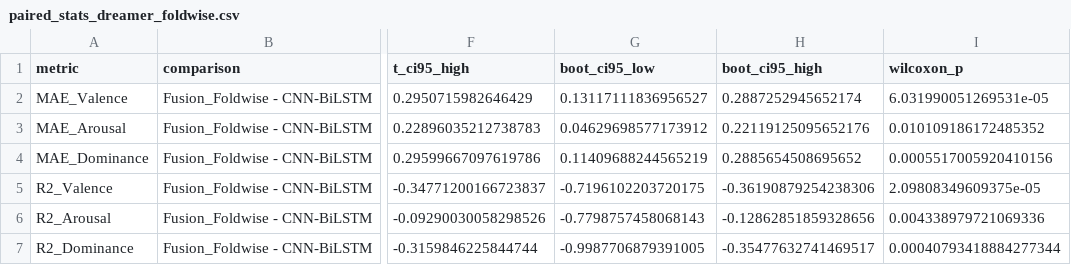
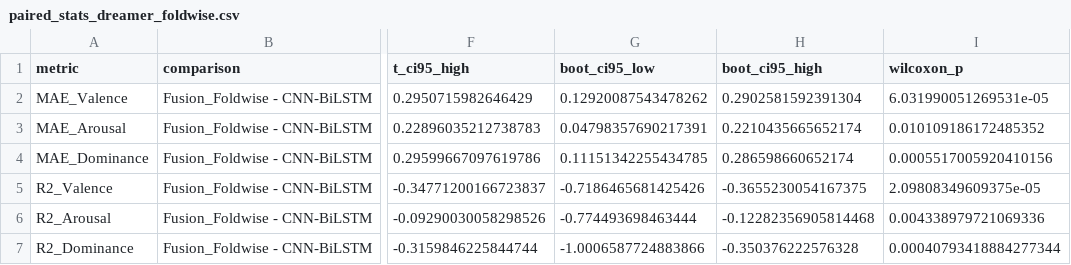
Before and after one commit to SenhorAfonso/tcc-socioenativismo, a CSV file: results/foldwise_encoders/paired_stats_dreamer_foldwise.csv, drawn as a sheet; only a part is shown, gaps mark what is left out; the diff names each change by its address in the sheet, - before the commit and + after, or states it on an @@ line.

Commit message:
chore: update paired_stats and docs for clean-clone reproducibility (v1.1-cogcomp)

```diff
--- a/results/foldwise_encoders/paired_stats_dreamer_foldwise.csv
+++ b/results/foldwise_encoders/paired_stats_dreamer_foldwise.csv
-G2 (boot_ci95_low): 0.13117111836956527
+G2 (boot_ci95_low): 0.12920087543478262
-H2 (boot_ci95_high): 0.2887252945652174
+H2 (boot_ci95_high): 0.2902581592391304
-G3 (boot_ci95_low): 0.04629698577173912
+G3 (boot_ci95_low): 0.04798357690217391
-H3 (boot_ci95_high): 0.22119125095652176
+H3 (boot_ci95_high): 0.2210435665652174
-G4 (boot_ci95_low): 0.11409688244565219
+G4 (boot_ci95_low): 0.11151342255434785
-H4 (boot_ci95_high): 0.2885654508695652
+H4 (boot_ci95_high): 0.286598660652174
-G5 (boot_ci95_low): -0.7196102203720175
+G5 (boot_ci95_low): -0.7186465681425426
-H5 (boot_ci95_high): -0.36190879254238306
+H5 (boot_ci95_high): -0.3655230054167375
-G6 (boot_ci95_low): -0.7798757458068143
+G6 (boot_ci95_low): -0.774493698463444
-H6 (boot_ci95_high): -0.12862851859328656
+H6 (boot_ci95_high): -0.12282356905814468
-G7 (boot_ci95_low): -0.9987706879391005
+G7 (boot_ci95_low): -1.0006587724883866
-H7 (boot_ci95_high): -0.35477632741469517
+H7 (boot_ci95_high): -0.350376222576328
```
Also changed, not shown: 5 other files.
